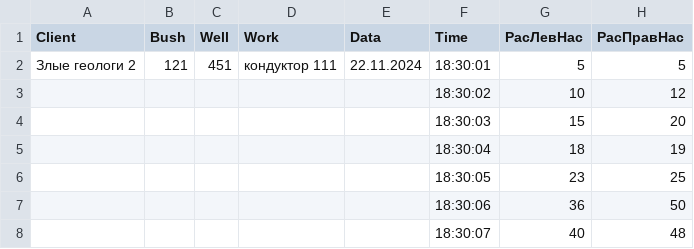
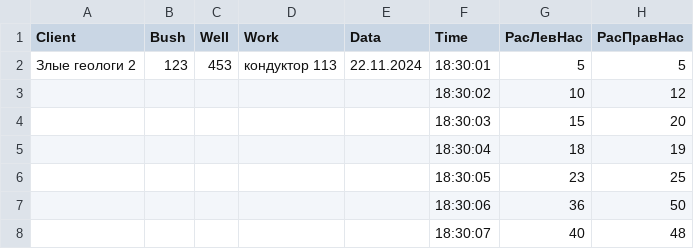
Before and after one commit to zubkov-igor/NewFaza, a CSV file: files/ql33.csv, drawn as a sheet; only a part is shown.

```diff
--- a/files/ql33.csv
+++ b/files/ql33.csv
@@ -1,3 +1,3 @@
 Client,Bush,Well,Work,Data,Time,РасЛевНас,РасПравНас
-Злые геологи 2,121,451,кондуктор 111,22.11.2024,18:30:01,5,5
+Злые геологи 2,123,453,кондуктор 113,22.11.2024,18:30:01,5,5
 ,,,,,18:30:02,10,12
```
Also changed, not shown: 3 other files.
